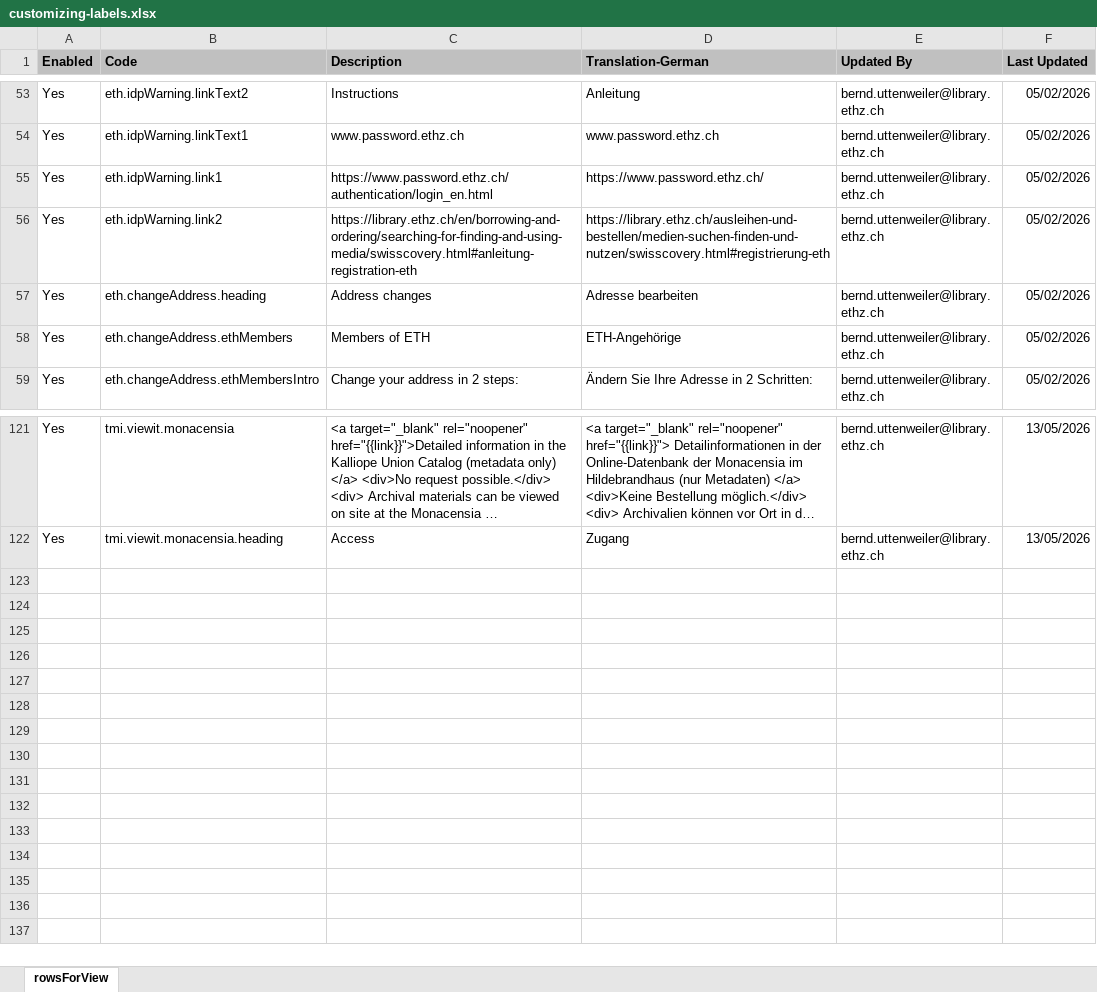
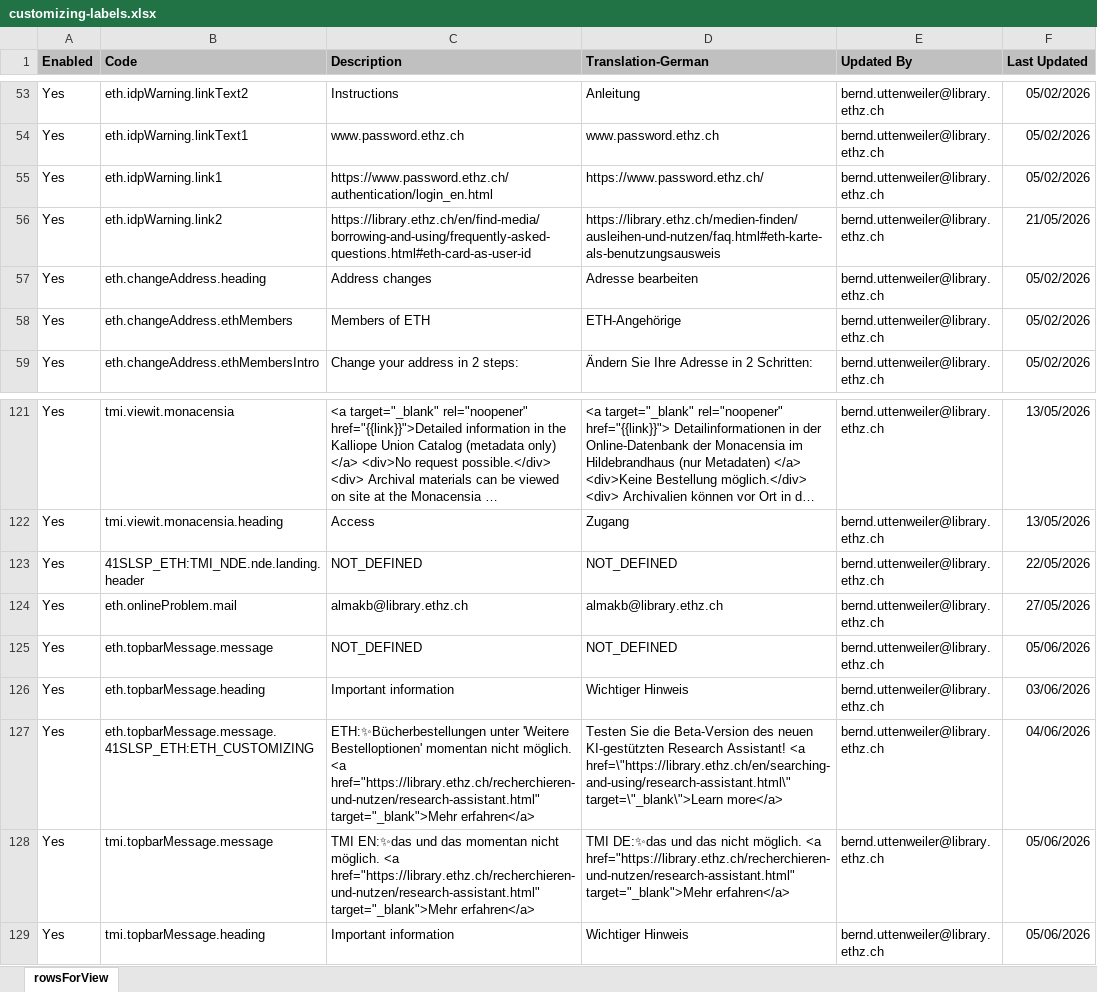
Before and after one commit to eth-library/customModule-eth, an Excel workbook: misc/customizing-labels.xlsx, sheet rowsForView, drawn as a sheet; only a part is shown, gaps mark what is left out; long unchanged cells end in …; values as stored, in another font and other column widths than the file's, no borders; charts and pictures not drawn; the diff names each change by its address in the sheet, - before the commit and + after, or states it on an @@ line.

Commit message:
topbar message

```diff
--- a/misc/customizing-labels.xlsx (sheet rowsForView)
+++ b/misc/customizing-labels.xlsx (sheet rowsForView)
-C56 (Description): https://library.ethz.ch/en/borrowing-and-ordering/searching-for-finding-and-using-media/swisscovery.html#anleitung-registration-eth
+C56 (Description): https://library.ethz.ch/en/find-media/borrowing-and-using/frequently-asked-questions.html#eth-card-as-user-id
-D56 (Translation-German): https://library.ethz.ch/ausleihen-und-bestellen/medien-suchen-finden-und-nutzen/swisscovery.html#registrierung-eth
+D56 (Translation-German): https://library.ethz.ch/medien-finden/ausleihen-und-nutzen/faq.html#eth-karte-als-benutzungsausweis
-F56 (Last Updated): 05/02/2026
+F56 (Last Updated): 21/05/2026
+row 123: Yes | 41SLSP_ETH:TMI_NDE.nde.landing.header | NOT_DEFINED | NOT_DEFINED | bernd.uttenweiler@library.ethz.ch | 22/05/2026
+row 124: Yes | eth.onlineProblem.mail | almakb@library.ethz.ch | almakb@library.ethz.ch | bernd.uttenweiler@library.ethz.ch | 27/05/2026
+row 125: Yes | eth.topbarMessage.message | NOT_DEFINED | NOT_DEFINED | bernd.uttenweiler@library.ethz.ch | 05/06/2026
+row 126: Yes | eth.topbarMessage.heading | Important information | Wichtiger Hinweis | bernd.uttenweiler@library.ethz.ch | 03/06/2026
+row 127: Yes | eth.topbarMessage.message.41SLSP_ETH:ETH_CUSTOMIZING | ETH:✨Bücherbestellungen unter 'Weitere Bestelloptionen' momentan nicht möglich. <a href="https://library.ethz.ch/recherchieren-und-nutzen/research-assistant.html" target="_blank">Mehr erfahren</a> | Testen Sie die Beta-Version des neuen KI-gestützten Research Assistant! <a href=\"https://library.ethz.ch/en/searching-and-using/research-assistant.html\" target=\"_blank\">Learn more</a> | bernd.uttenweiler@library.ethz.ch | 04/06/2026
+row 128: Yes | tmi.topbarMessage.message | TMI EN:✨das und das momentan nicht möglich. <a href="https://library.ethz.ch/recherchieren-und-nutzen/research-assistant.html" target="_blank">Mehr erfahren</a> | TMI DE:✨das und das nicht möglich. <a href="https://library.ethz.ch/recherchieren-und-nutzen/research-assistant.html" target="_blank">Mehr erfahren</a> | bernd.uttenweiler@library.ethz.ch | 05/06/2026
+row 129: Yes | tmi.topbarMessage.heading | Important information | Wichtiger Hinweis | bernd.uttenweiler@library.ethz.ch | 05/06/2026
```
Also changed, not shown: 13 other files.
